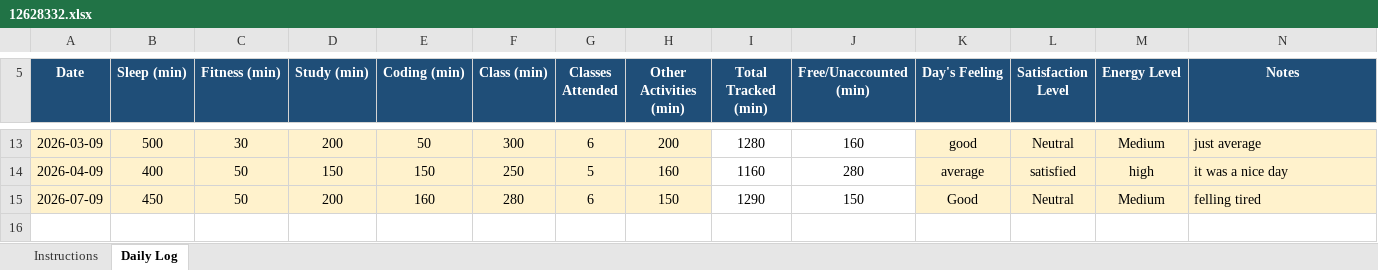
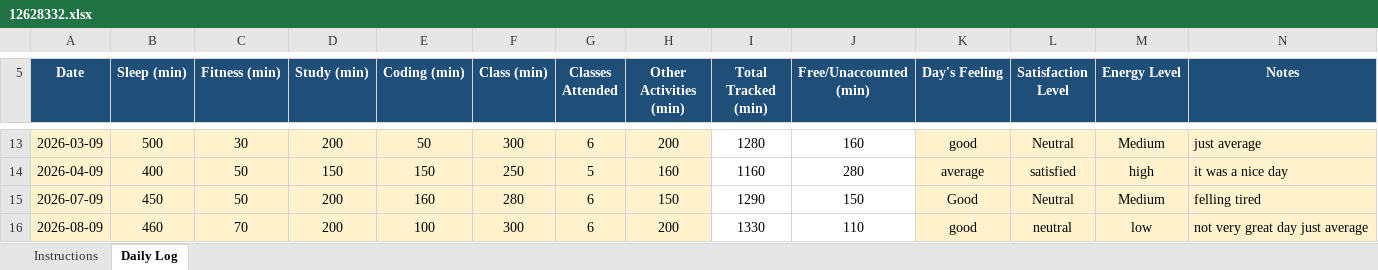
Before and after one commit to prince9026/cap776, an Excel workbook: 12628332.xlsx, sheet Daily Log, drawn as a sheet; only a part is shown, gaps mark what is left out; values as stored, in another font and other column widths than the file's, no borders; conditional formats not drawn; the diff names each change by its address in the sheet, - before the commit and + after, or states it on an @@ line.

Commit message:
updated sheet

```diff
--- a/12628332.xlsx (sheet Daily Log)
+++ b/12628332.xlsx (sheet Daily Log)
+row 16: 2026-08-09 | 460 | 70 | 200 | 100 | 300 | 6 | 200 | 1330 | 110 | good | neutral | low | not very great day just average
```
